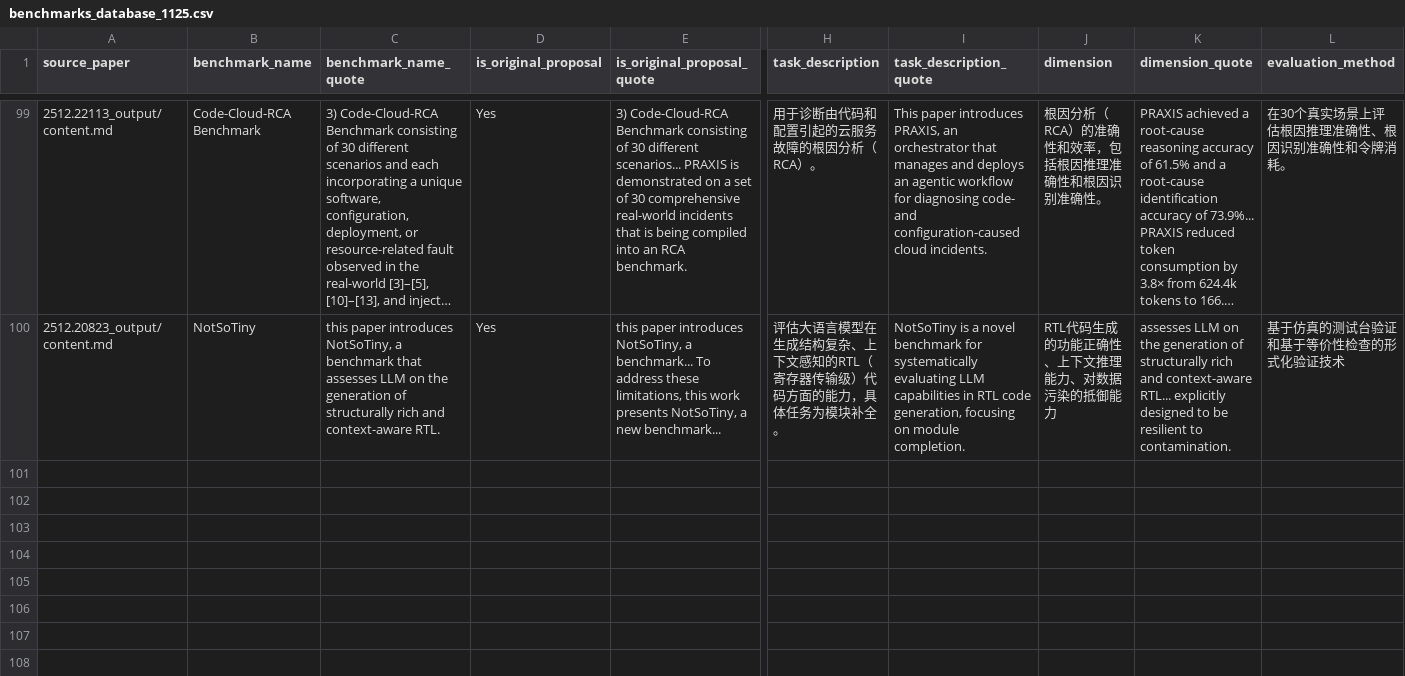
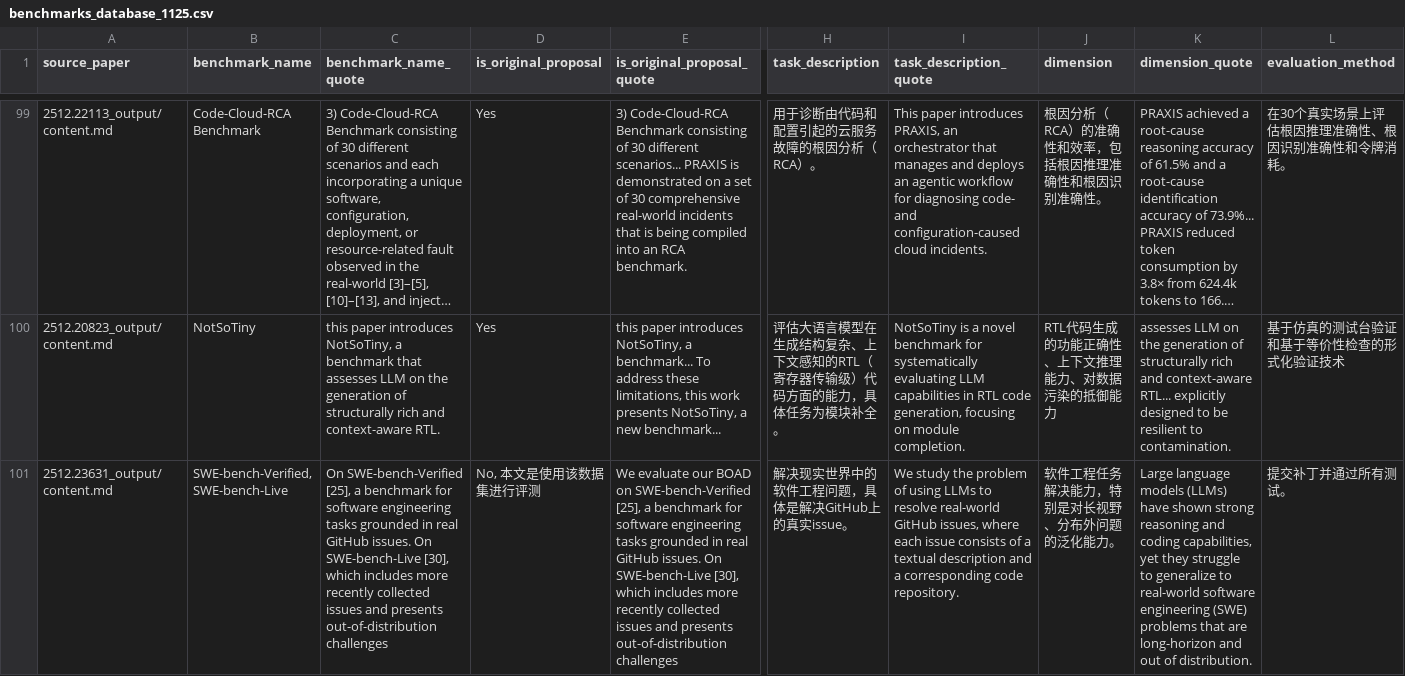
Before and after one commit to SYSUSELab/DailyLLM4SEPaper, a CSV file: results/benchmarks_database_1125.csv, drawn as a sheet; only a part is shown, gaps mark what is left out; long unchanged cells end in …; rows hold the shown columns only; the diff names each change by its address in the sheet, - before the commit and + after, or states it on an @@ line.

Commit message:
Github Action Automatic Update Arxiv Papers

```diff
--- a/results/benchmarks_database_1125.csv
+++ b/results/benchmarks_database_1125.csv
+row 101: 2512.23631_output/content.md | SWE-bench-Verified, SWE-bench-Live | On SWE-bench-Verified [25], a benchmark for software engineering tasks grounded in real GitHub issues. On SWE-bench-Live [30], which includes more recently collected issues and presents out-of-distribution challenges | No, 本文是使用该数据集进行评测 | We evaluate our BOAD on SWE-bench-Verified [25], a benchmark for software engineering tasks grounded in real GitHub issues. On SWE-bench-Live [30], which includes more recently collected issues and presents out-of-distribution challenges | 解决现实世界中的软件工程问题，具体是解决GitHub上的真实issue。 | We study the problem of using LLMs to resolve real-world GitHub issues, where each issue consists of a textual description and a corresponding code repository. | 软件工程任务解决能力，特别是对长视野、分布外问题的泛化能力。 | Large language models (LLMs) have shown strong reasoning and coding capabilities, yet they struggle to generalize to real-world software engineering (SWE) problems that are long-horizon and out of distribution. | 提交补丁并通过所有测试。
```
Also changed, not shown: 5 other files.
